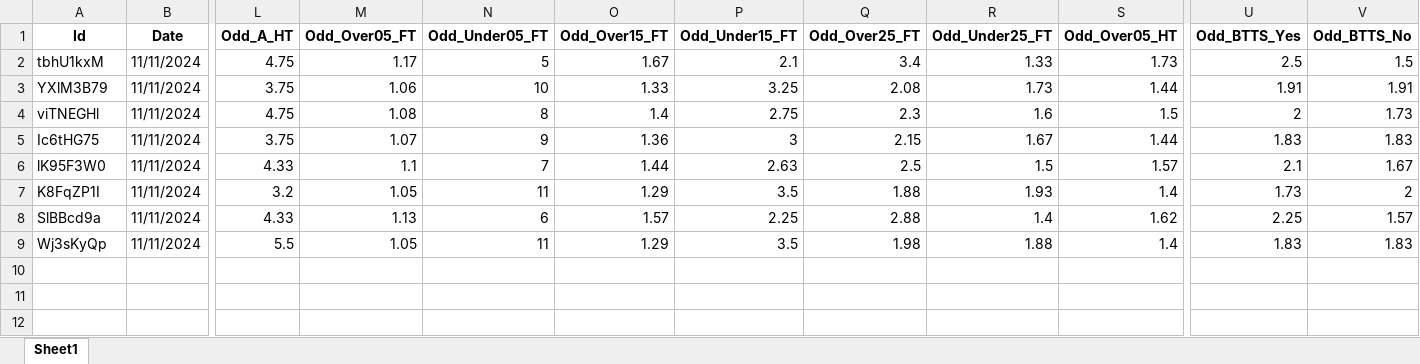
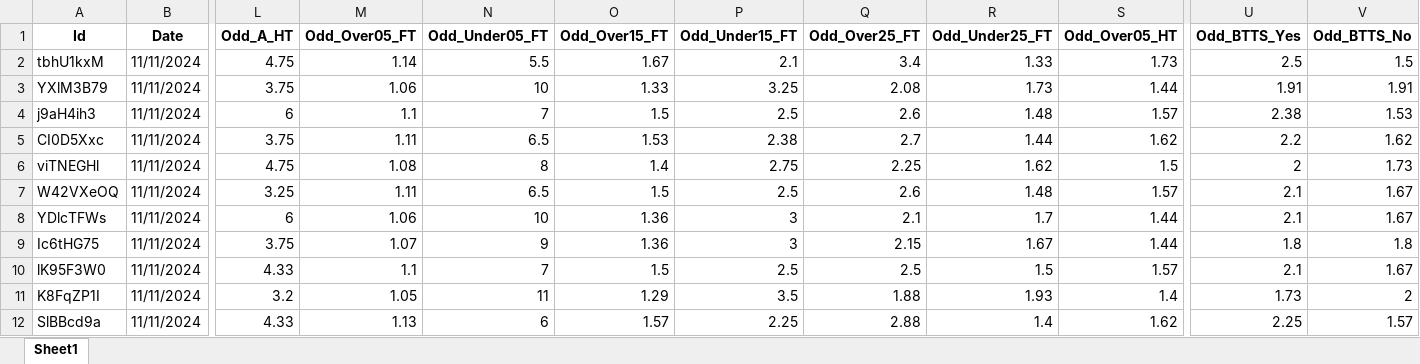
Before and after one commit to mtprado88/jogos_full, an Excel workbook: Jogos_da_Semana_FlashScore_2024-11-11.xlsx, sheet Sheet1, drawn as a sheet; only a part is shown, gaps mark what is left out; values as stored, in another font and other column widths than the file's, no borders; removed rows and columns are numbered as before the commit, all else as after; rows hold the shown columns only; the diff names each change by its address in the sheet, - before the commit and + after, or states it on an @@ line.

Commit message:
Atualizando o arquivo XLSX

```diff
--- a/Jogos_da_Semana_FlashScore_2024-11-11.xlsx (sheet Sheet1)
+++ b/Jogos_da_Semana_FlashScore_2024-11-11.xlsx (sheet Sheet1)
-M2 (Odd_Over05_FT): 1.17
+M2 (Odd_Over05_FT): 1.14
-N2 (Odd_Under05_FT): 5
+N2 (Odd_Under05_FT): 5.5
+row 4: j9aH4ih3 | 11/11/2024 | 6 | 1.1 | 7 | 1.5 | 2.5 | 2.6 | 1.48 | 1.57 | 2.38 | 1.53
+row 5: CI0D5Xxc | 11/11/2024 | 3.75 | 1.11 | 6.5 | 1.53 | 2.38 | 2.7 | 1.44 | 1.62 | 2.2 | 1.62
-Q6 (Odd_Over25_FT): 2.3
+Q6 (Odd_Over25_FT): 2.25
-R6 (Odd_Under25_FT): 1.6
+R6 (Odd_Under25_FT): 1.62
+row 7: W42VXeOQ | 11/11/2024 | 3.25 | 1.11 | 6.5 | 1.5 | 2.5 | 2.6 | 1.48 | 1.57 | 2.1 | 1.67
+row 8: YDlcTFWs | 11/11/2024 | 6 | 1.06 | 10 | 1.36 | 3 | 2.1 | 1.7 | 1.44 | 2.1 | 1.67
-U9 (Odd_BTTS_Yes): 1.83
+U9 (Odd_BTTS_Yes): 1.8
-V9 (Odd_BTTS_No): 1.83
+V9 (Odd_BTTS_No): 1.8
-O10 (Odd_Over15_FT): 1.44
+O10 (Odd_Over15_FT): 1.5
-P10 (Odd_Under15_FT): 2.63
+P10 (Odd_Under15_FT): 2.5
-row 9: Wj3sKyQp | 11/11/2024 | 5.5 | 1.05 | 11 | 1.29 | 3.5 | 1.98 | 1.88 | 1.4 | 1.83 | 1.83
```
